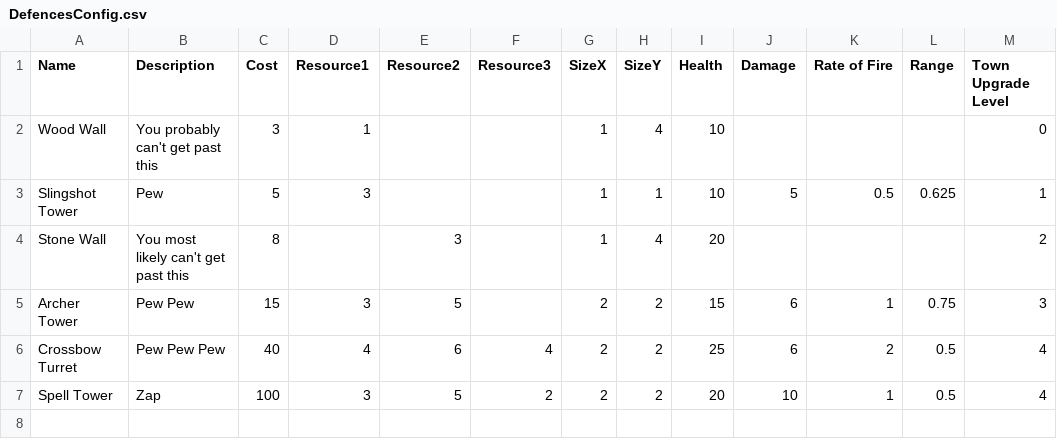
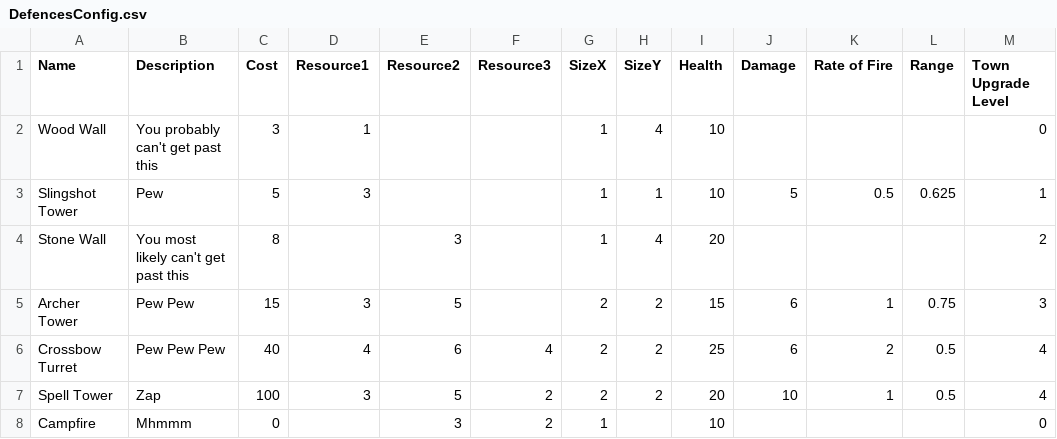
Before and after one commit to Timothy-Needs-to-Die/TimothE, a CSV file: TimothE/Resources/Data/DefencesConfig.csv, drawn as a sheet.

Commit message:
Update DefencesConfig.csv
+ Added Campfire to CSV for consistency

```diff
--- a/TimothE/Resources/Data/DefencesConfig.csv
+++ b/TimothE/Resources/Data/DefencesConfig.csv
@@ -7 +7,2 @@ Crossbow Turret,Pew Pew Pew,40,4,6,4,2,2,25,6,2,0.5,4
 Spell Tower,Zap,100,3,5,2,2,2,20,10,1,0.5,4
+Campfire,Mhmmm,0,,3,2,1,,10,,,,0
```
